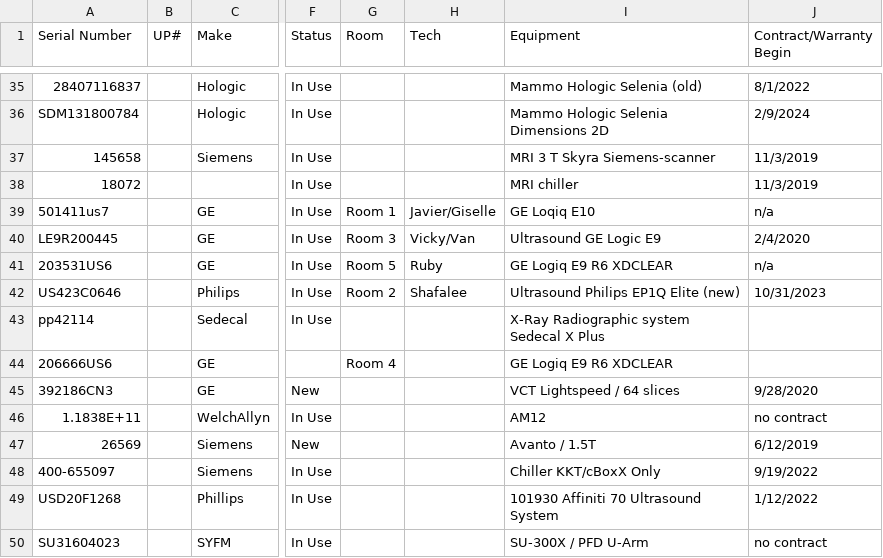
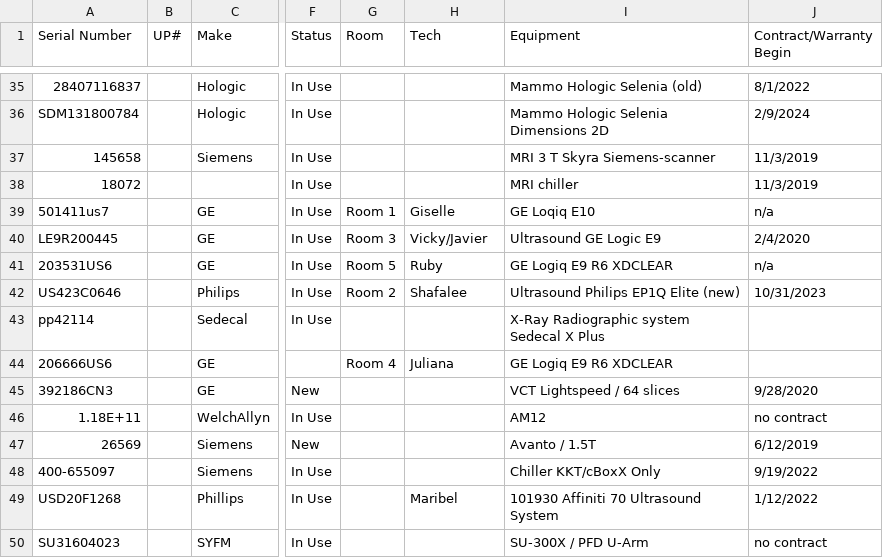
Before and after one commit to dmgastrana/Information, a CSV file: datatable.csv, drawn as a sheet; only a part is shown, gaps mark what is left out; the diff names each change by its address in the sheet, - before the commit and + after, or states it on an @@ line.

Commit message:
Add files via upload

```diff
--- a/datatable.csv
+++ b/datatable.csv
-H39 (Tech): Javier/Giselle
+H39 (Tech): Giselle
-H40 (Tech): Vicky/Van
+H40 (Tech): Vicky/Javier
-H44 (Tech): (empty)
+H44 (Tech): Juliana
-A46 (Serial Number): 1.1838E+11
+A46 (Serial Number): 1.18E+11
-H49 (Tech): (empty)
+H49 (Tech): Maribel
```
